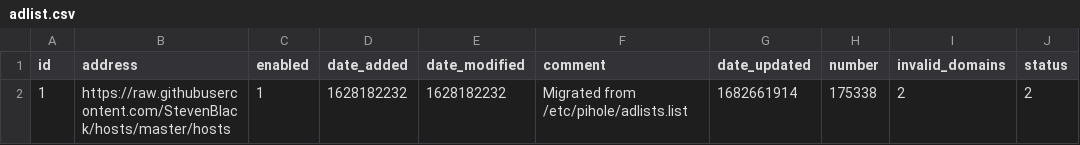
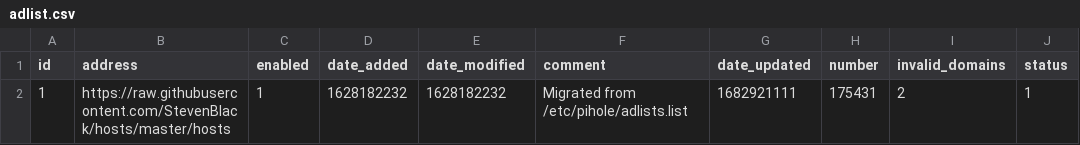
Before and after one commit to kmichels/my-pihole-lists, a CSV file: adlist.csv, drawn as a sheet.

Commit message:
Updated May  1, 2023  7:00AM

```diff
--- a/adlist.csv
+++ b/adlist.csv
@@ -1,2 +1,2 @@
 id,address,enabled,date_added,date_modified,comment,date_updated,number,invalid_domains,status
-1,https://raw.githubusercontent.com/StevenBlack/hosts/master/hosts,1,1628182232,1628182232,"Migrated from /etc/pihole/adlists.list",1682661914,175338,2,2
+1,https://raw.githubusercontent.com/StevenBlack/hosts/master/hosts,1,1628182232,1628182232,"Migrated from /etc/pihole/adlists.list",1682921111,175431,2,1
```
